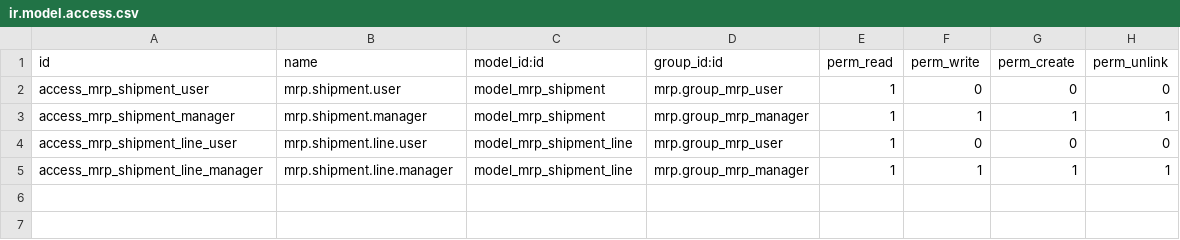
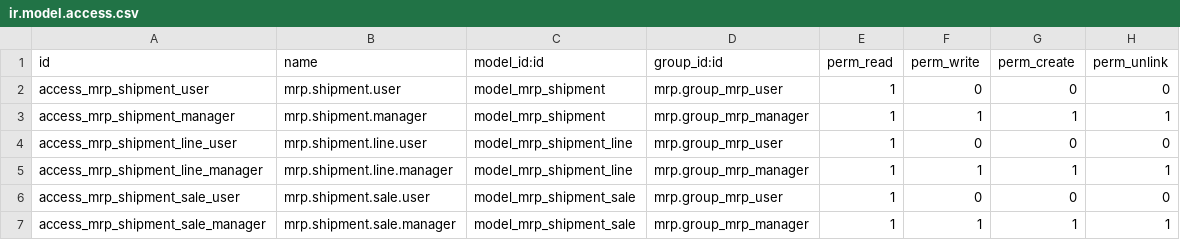
Before and after one commit to Gofekra/Addons-gebesa, a CSV file: mrp_shipment/security/ir.model.access.csv, drawn as a sheet; the diff names each change by its address in the sheet, - before the commit and + after, or states it on an @@ line.

Commit message:
[IMP] mrp shipment

```diff
--- a/mrp_shipment/security/ir.model.access.csv
+++ b/mrp_shipment/security/ir.model.access.csv
+row 6: access_mrp_shipment_sale_user | mrp.shipment.sale.user | model_mrp_shipment_sale | mrp.group_mrp_user | 1 | 0 | 0 | 0
+row 7: access_mrp_shipment_sale_manager | mrp.shipment.sale.manager | model_mrp_shipment_sale | mrp.group_mrp_manager | 1 | 1 | 1 | 1
```
Also changed, not shown: 9 other files.
